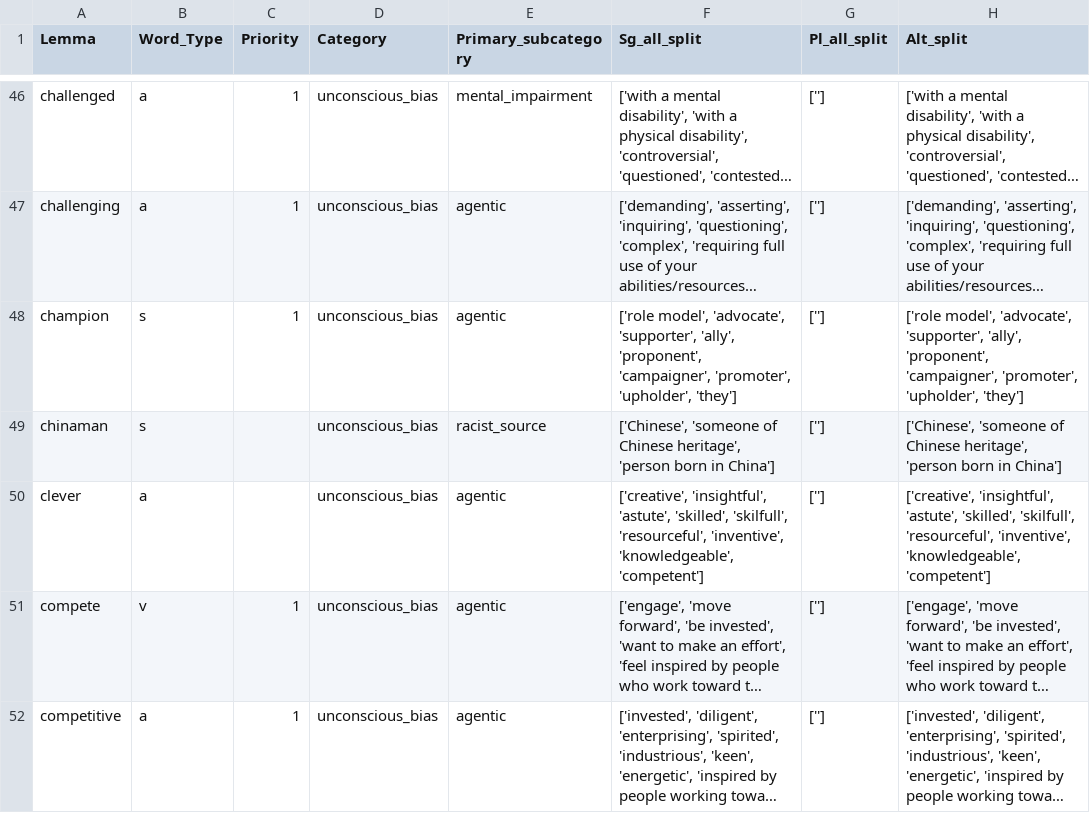
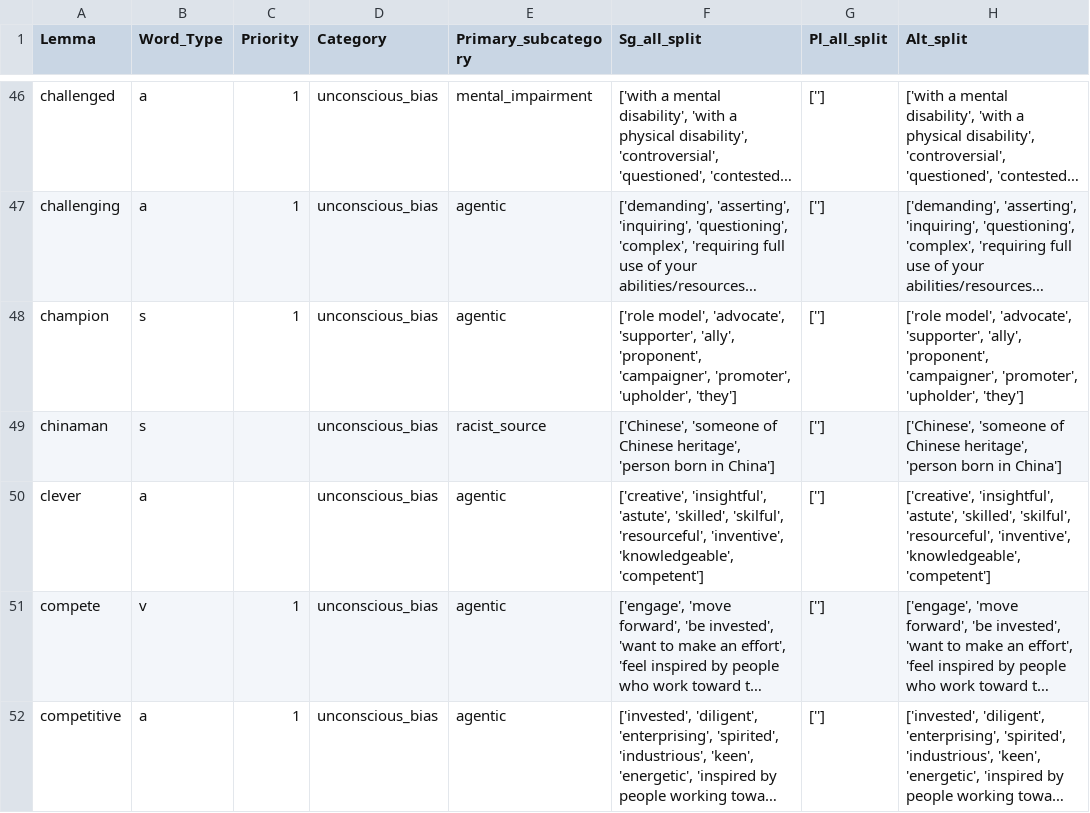
Before and after one commit to witty-works/nlp_api, a CSV file: training_data/en-GB/ub_no_plur_words.csv, drawn as a sheet; only a part is shown, gaps mark what is left out; long unchanged cells end in …; the diff names each change by its address in the sheet, - before the commit and + after, or states it on an @@ line.

Commit message:
typo fix

```diff
--- a/training_data/en-GB/ub_no_plur_words.csv
+++ b/training_data/en-GB/ub_no_plur_words.csv
-F50 (Sg_all_split): …'astute', 'skilled', 'skilfull', 'resourceful', 'inventive',…
+F50 (Sg_all_split): …'astute', 'skilled', 'skilful', 'resourceful', 'inventive',…
-H50 (Alt_split): …'astute', 'skilled', 'skilfull', 'resourceful', 'inventive',…
+H50 (Alt_split): …'astute', 'skilled', 'skilful', 'resourceful', 'inventive',…
```
Also changed, not shown: training_data/en-US/ub_no_plur_words.csv.
